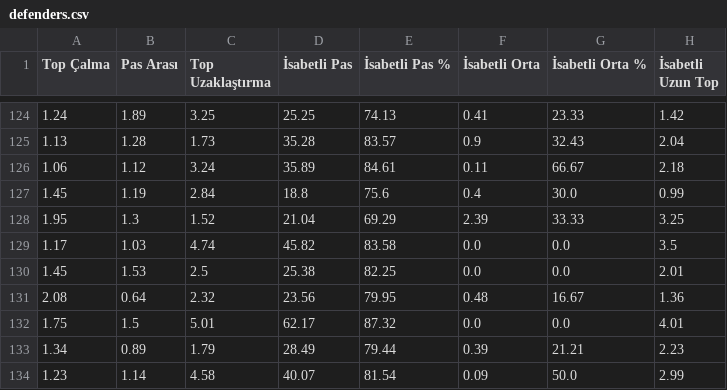
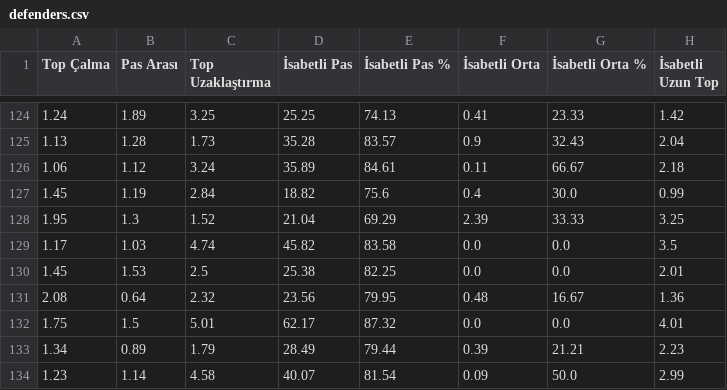
Before and after one commit to scatterradarcsv/csv_scatter_radar, a CSV file: defenders.csv, drawn as a sheet; only a part is shown, gaps mark what is left out; the diff covers the shown part only; the diff names each change by its address in the sheet, - before the commit and + after, or states it on an @@ line.

```diff
--- a/defenders.csv
+++ b/defenders.csv
-D127 (İsabetli Pas): 18.8
+D127 (İsabetli Pas): 18.82
```
Also changed, not shown: 20 edited cells elsewhere in this file.
